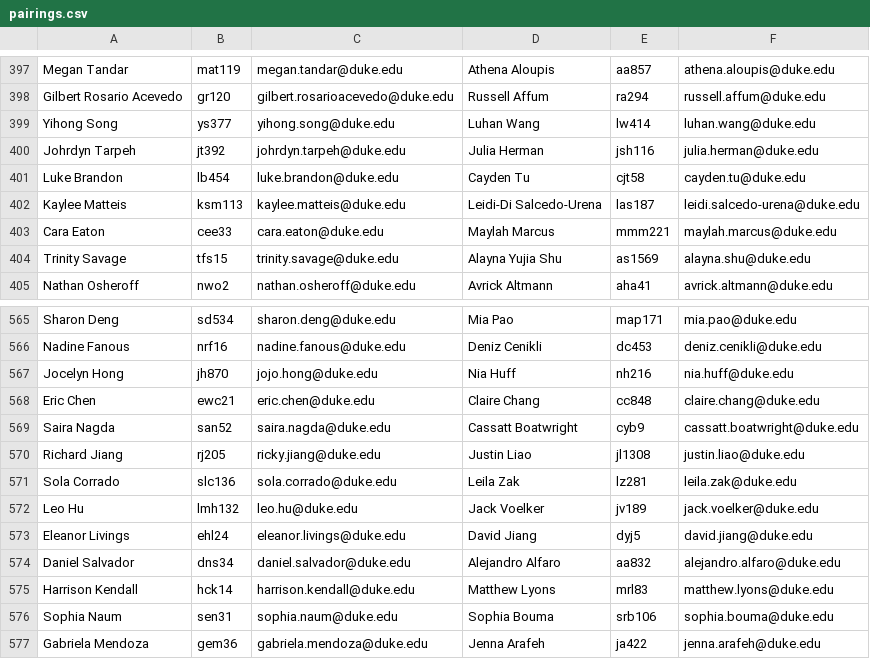
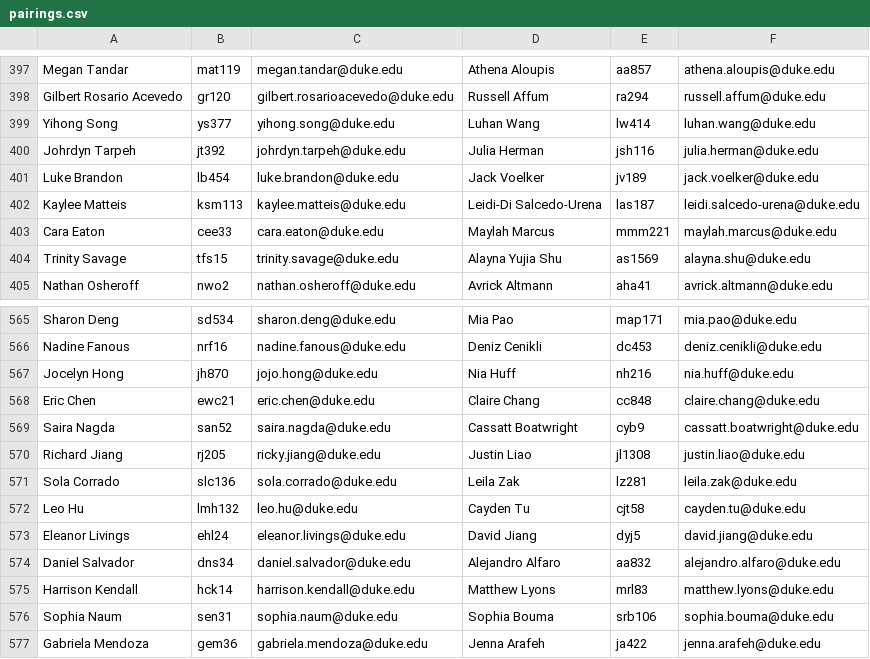
Before and after one commit to lmh132/BlueDevilBuddies24, a CSV file: results/pairings.csv, drawn as a sheet; only a part is shown, gaps mark what is left out.

Commit message:
dupes removed

```diff
--- a/results/pairings.csv
+++ b/results/pairings.csv
@@ -400,3 +400,3 @@ Yihong Song,ys377,yihong.song@duke.edu,Luhan Wang,lw414,luhan.wang@duke.edu
 Johrdyn Tarpeh,jt392,johrdyn.tarpeh@duke.edu,Julia Herman,jsh116,julia.herman@duke.edu
-Luke Brandon,lb454,luke.brandon@duke.edu,Cayden Tu,cjt58,cayden.tu@duke.edu
+Luke Brandon,lb454,luke.brandon@duke.edu,Jack Voelker,jv189,jack.voelker@duke.edu
 Kaylee Matteis,ksm113,kaylee.matteis@duke.edu,Leidi-Di Salcedo-Urena,las187,leidi.salcedo-urena@duke.edu
@@ -571,3 +571,3 @@ Richard Jiang,rj205,ricky.jiang@duke.edu,Justin Liao,jl1308,justin.liao@duke.edu
 Sola Corrado,slc136,sola.corrado@duke.edu,Leila Zak,lz281,leila.zak@duke.edu
-Leo Hu,lmh132,leo.hu@duke.edu,Jack Voelker,jv189,jack.voelker@duke.edu
+Leo Hu,lmh132,leo.hu@duke.edu,Cayden Tu,cjt58,cayden.tu@duke.edu
 Eleanor Livings,ehl24,eleanor.livings@duke.edu,David Jiang,dyj5,david.jiang@duke.edu
```
